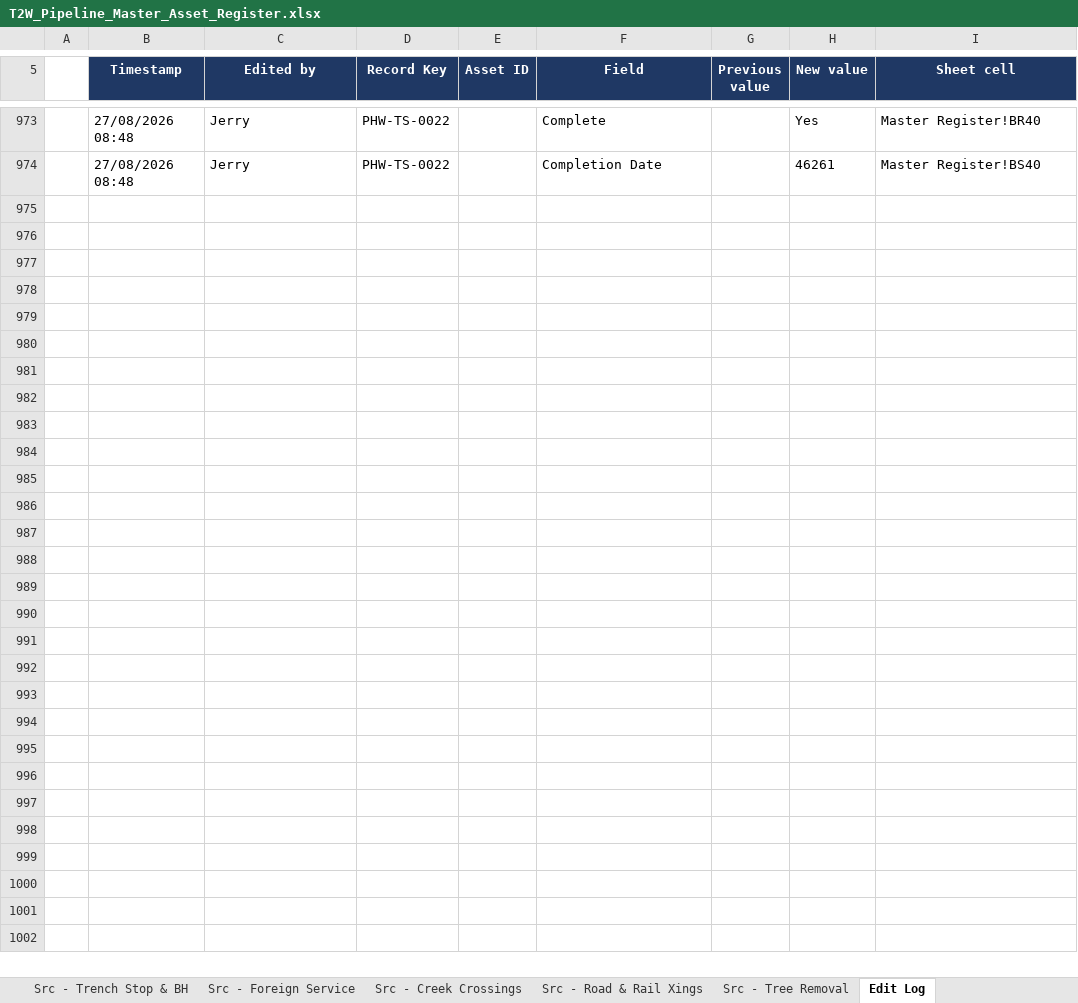
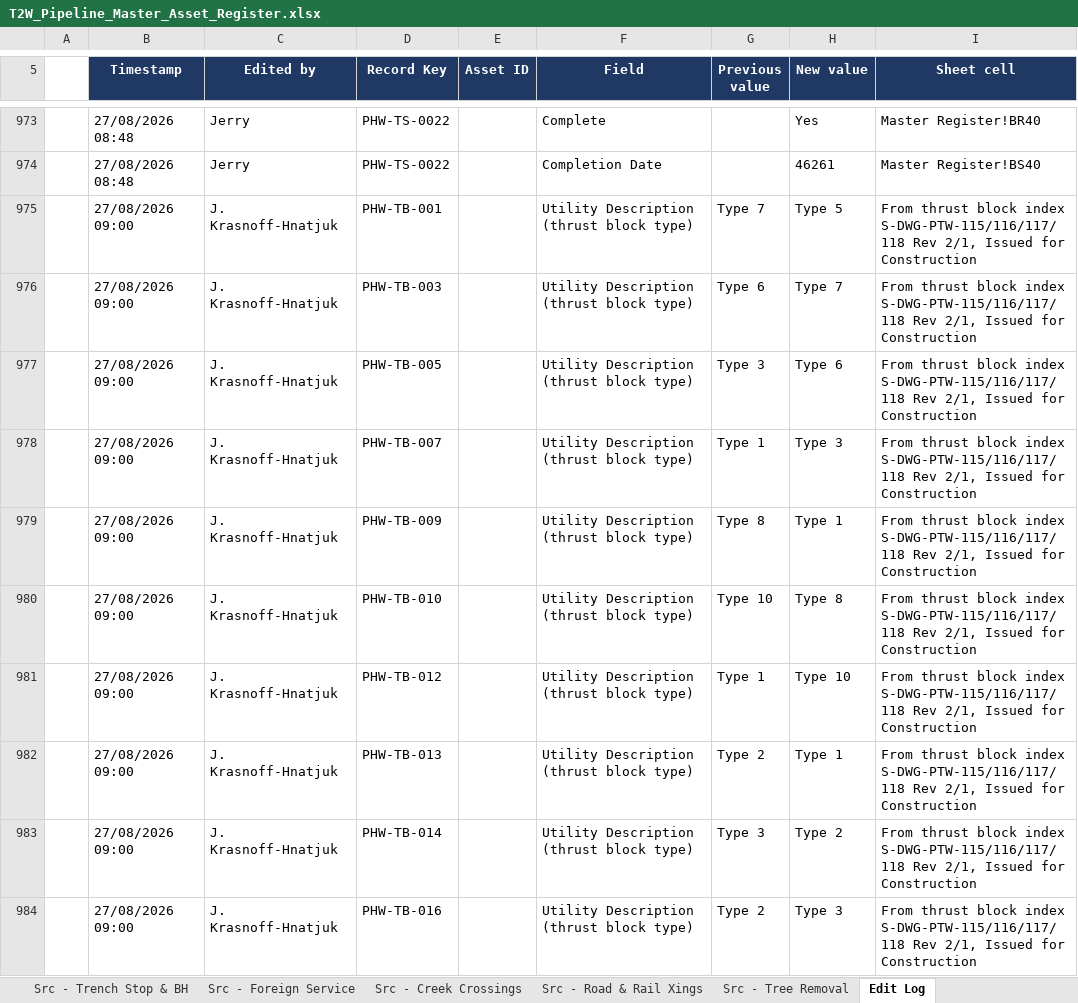
Before and after one commit to dirt3boy47/t2w-asset-register_rev2, an Excel workbook: T2W_Pipeline_Master_Asset_Register.xlsx, sheet Edit Log, drawn as a sheet; only a part is shown, gaps mark what is left out; values as stored, in another font and other column widths than the file's, no borders; the diff covers the shown part only; the diff names each change by its address in the sheet, - before the commit and + after, or states it on an @@ line.

```diff
--- a/T2W_Pipeline_Master_Asset_Register.xlsx (sheet Edit Log)
+++ b/T2W_Pipeline_Master_Asset_Register.xlsx (sheet Edit Log)
+row 975:  | 27/08/2026 09:00 | J. Krasnoff-Hnatjuk | PHW-TB-001 |  | Utility Description (thrust block type) | Type 7 | Type 5 | From thrust block index S-DWG-PTW-115/116/117/118 Rev 2/1, Issued for Construction
+row 976:  | 27/08/2026 09:00 | J. Krasnoff-Hnatjuk | PHW-TB-003 |  | Utility Description (thrust block type) | Type 6 | Type 7 | From thrust block index S-DWG-PTW-115/116/117/118 Rev 2/1, Issued for Construction
+row 977:  | 27/08/2026 09:00 | J. Krasnoff-Hnatjuk | PHW-TB-005 |  | Utility Description (thrust block type) | Type 3 | Type 6 | From thrust block index S-DWG-PTW-115/116/117/118 Rev 2/1, Issued for Construction
+row 978:  | 27/08/2026 09:00 | J. Krasnoff-Hnatjuk | PHW-TB-007 |  | Utility Description (thrust block type) | Type 1 | Type 3 | From thrust block index S-DWG-PTW-115/116/117/118 Rev 2/1, Issued for Construction
+row 979:  | 27/08/2026 09:00 | J. Krasnoff-Hnatjuk | PHW-TB-009 |  | Utility Description (thrust block type) | Type 8 | Type 1 | From thrust block index S-DWG-PTW-115/116/117/118 Rev 2/1, Issued for Construction
+row 980:  | 27/08/2026 09:00 | J. Krasnoff-Hnatjuk | PHW-TB-010 |  | Utility Description (thrust block type) | Type 10 | Type 8 | From thrust block index S-DWG-PTW-115/116/117/118 Rev 2/1, Issued for Construction
+row 981:  | 27/08/2026 09:00 | J. Krasnoff-Hnatjuk | PHW-TB-012 |  | Utility Description (thrust block type) | Type 1 | Type 10 | From thrust block index S-DWG-PTW-115/116/117/118 Rev 2/1, Issued for Construction
+row 982:  | 27/08/2026 09:00 | J. Krasnoff-Hnatjuk | PHW-TB-013 |  | Utility Description (thrust block type) | Type 2 | Type 1 | From thrust block index S-DWG-PTW-115/116/117/118 Rev 2/1, Issued for Construction
+row 983:  | 27/08/2026 09:00 | J. Krasnoff-Hnatjuk | PHW-TB-014 |  | Utility Description (thrust block type) | Type 3 | Type 2 | From thrust block index S-DWG-PTW-115/116/117/118 Rev 2/1, Issued for Construction
+row 984:  | 27/08/2026 09:00 | J. Krasnoff-Hnatjuk | PHW-TB-016 |  | Utility Description (thrust block type) | Type 2 | Type 3 | From thrust block index S-DWG-PTW-115/116/117/118 Rev 2/1, Issued for Construction
```
Also changed, not shown: 62 added rows elsewhere in this sheet, sheet Rate Library, sheet README, sheet Document Control, sheet Master Register, sheet Cost Dashboard, other sheet tabs, hidden cells.
